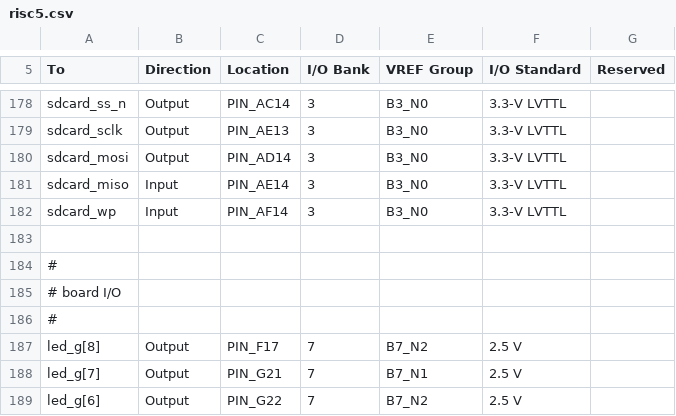
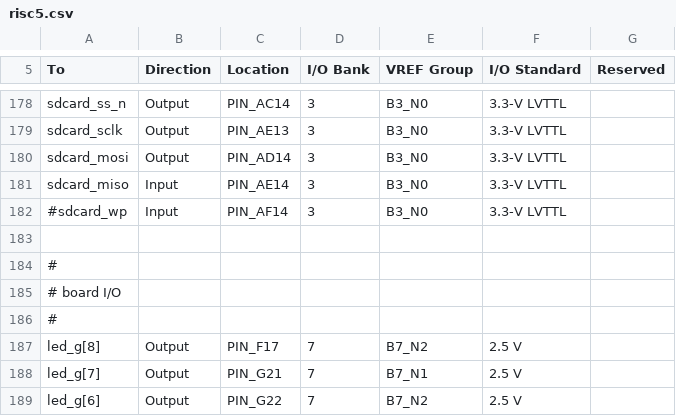
Before and after one commit to hgeisse/THM-Oberon, a CSV file: hw/v0/syn/src/toplevel/risc5.csv, drawn as a sheet; only a part is shown, gaps mark what is left out.

```diff
--- a/hw/v0/syn/src/toplevel/risc5.csv
+++ b/hw/v0/syn/src/toplevel/risc5.csv
@@ -181,3 +181,3 @@ sdcard_mosi,Output,PIN_AD14,3,B3_N0,3.3-V LVTTL,
 sdcard_miso,Input,PIN_AE14,3,B3_N0,3.3-V LVTTL,
-sdcard_wp,Input,PIN_AF14,3,B3_N0,3.3-V LVTTL,
+#sdcard_wp,Input,PIN_AF14,3,B3_N0,3.3-V LVTTL,
 
```
Also changed, not shown: 5 other files.
